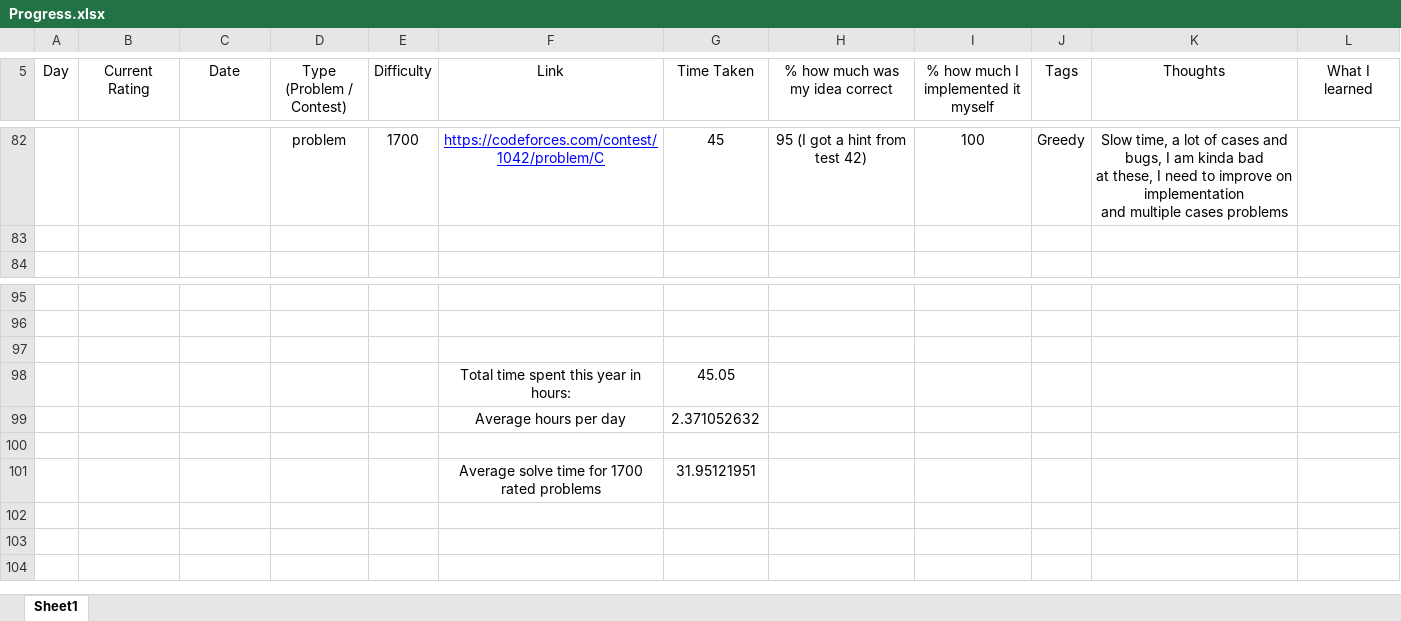
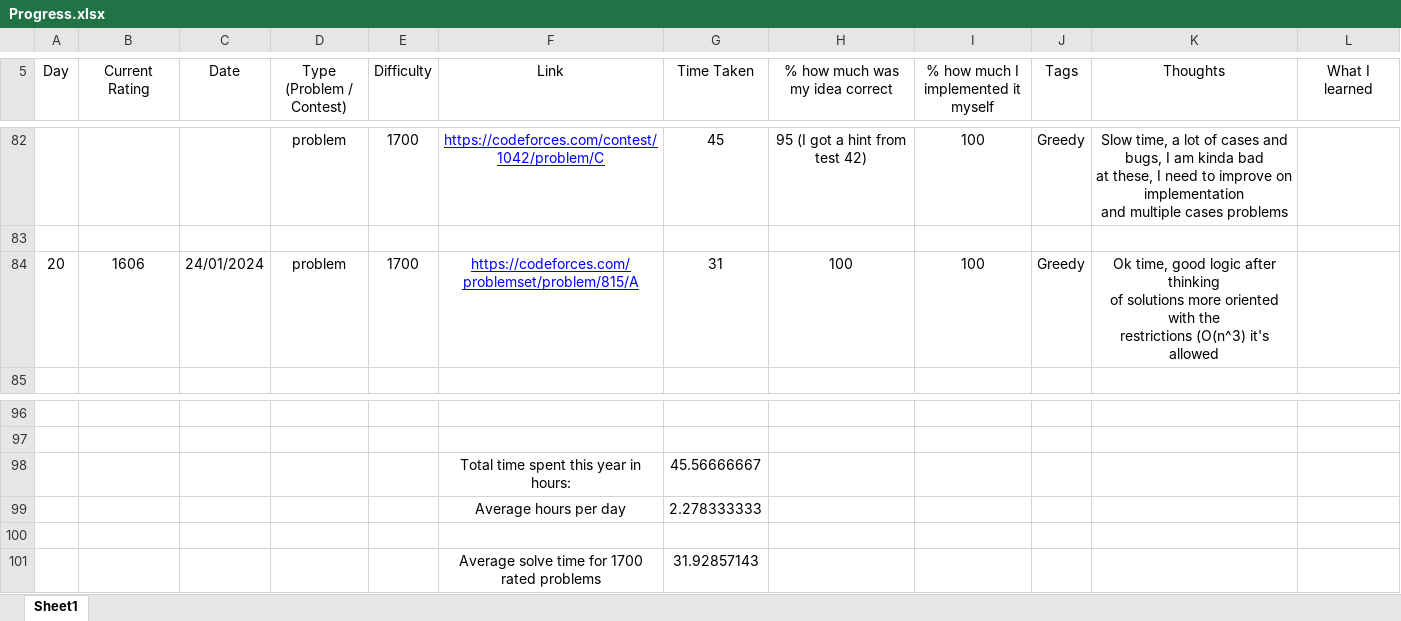
Before and after one commit to AlexandruOlteanu/CompetitiveProgramming, an Excel workbook: Progress.xlsx, sheet Sheet1, drawn as a sheet; only a part is shown, gaps mark what is left out; values as stored, in another font and other column widths than the file's, no borders; removed rows and columns are numbered as before the commit, all else as after; ↵ is a line break in a cell; the diff names each change by its address in the sheet, - before the commit and + after, or states it on an @@ line.

Commit message:
Solved 1700 problem

```diff
--- a/Progress.xlsx (sheet Sheet1)
+++ b/Progress.xlsx (sheet Sheet1)
+row 84: 20 | 1606 | 24/01/2024 | problem | 1700 | https://codeforces.com/problemset/problem/815/A | 31 | 100 | 100 | Greedy | Ok time, good logic after thinking ↵ of solutions more oriented with the ↵ restrictions (O(n^3) it's allowed
+row 98:  |  |  |  |  | Total time spent this year in hours: | 45.56666667
+row 99:  |  |  |  |  | Average hours per day | 2.278333333
-row 98:  |  |  |  |  | Total time spent this year in hours: | 45.05
-row 99:  |  |  |  |  | Average hours per day | 2.371052632
-row 101: (empty)
+row 101:  |  |  |  |  | Average solve time for 1700 rated problems | 31.92857143
-row 101:  |  |  |  |  | Average solve time for 1700 rated problems | 31.95121951
```
Also changed, not shown: 1 other file.
